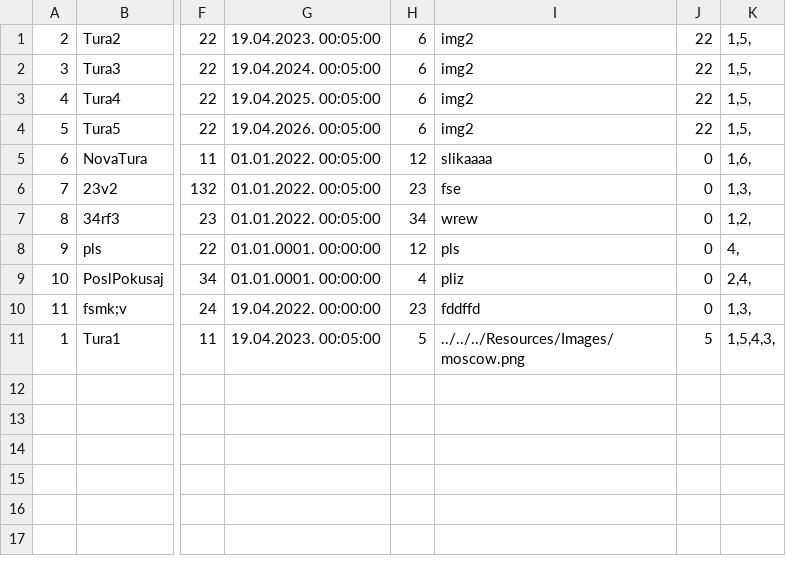
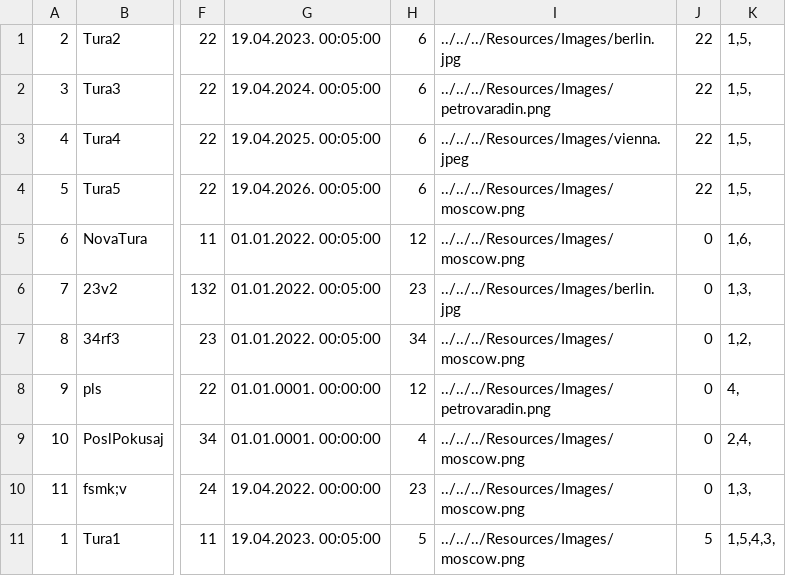
Before and after one commit to breskva01/SIMS-Projekat-Grupa4-TimD, a CSV file: InitialProject/InitialProject/Resources/Data/tours.csv, drawn as a sheet; only a part is shown, gaps mark what is left out; the diff names each change by its address in the sheet, - before the commit and + after, or states it on an @@ line.

Commit message:
Finished designs for Home, TourCreation, and AllTours View

```diff
--- a/InitialProject/InitialProject/Resources/Data/tours.csv
+++ b/InitialProject/InitialProject/Resources/Data/tours.csv
-I1: img2
+I1: ../../../Resources/Images/berlin.jpg
-I2: img2
+I2: ../../../Resources/Images/petrovaradin.png
-I3: img2
+I3: ../../../Resources/Images/vienna.jpeg
-I4: img2
+I4: ../../../Resources/Images/moscow.png
-I5: slikaaaa
+I5: ../../../Resources/Images/moscow.png
-I6: fse
+I6: ../../../Resources/Images/berlin.jpg
-I7: wrew
+I7: ../../../Resources/Images/moscow.png
-I8: pls
+I8: ../../../Resources/Images/petrovaradin.png
-I9: pliz
+I9: ../../../Resources/Images/moscow.png
-I10: fddffd
+I10: ../../../Resources/Images/moscow.png
```
Also changed, not shown: InitialProject/InitialProject/Resources/Data/accommodationReservations.csv, 13 other files.
